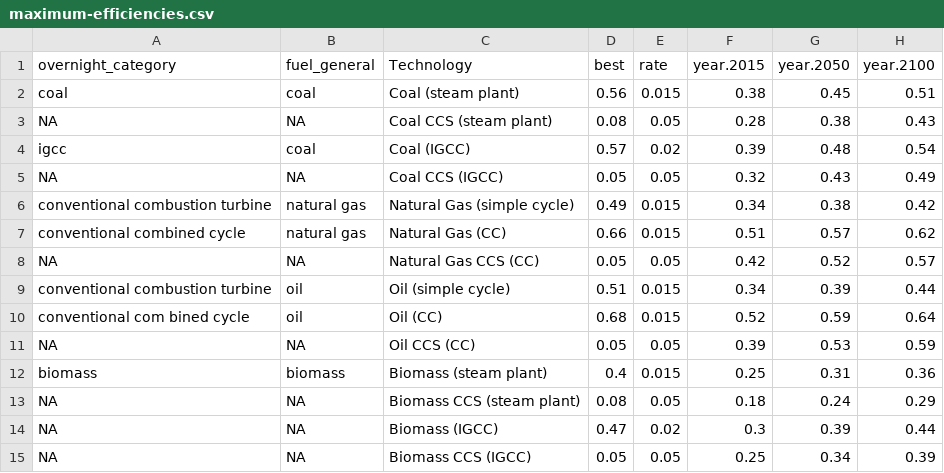
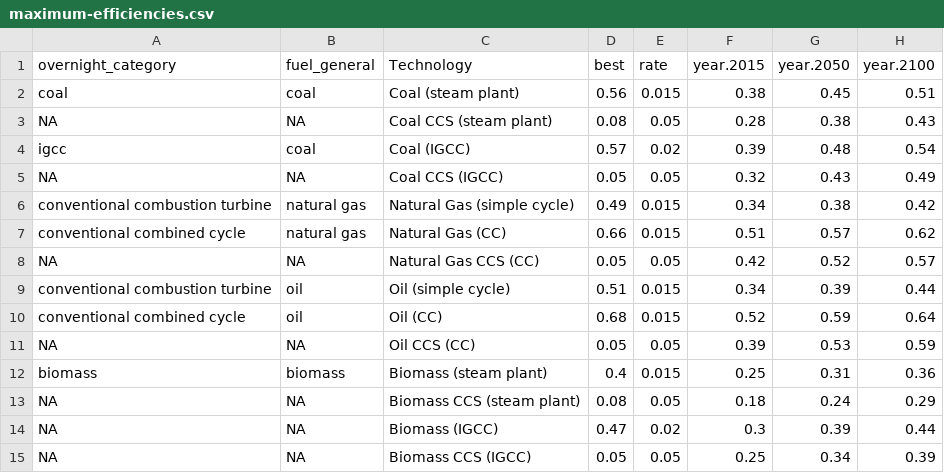
Before and after one commit to JGCRI/electricity_hindcasting_data, a CSV file: data-raw/maximum-efficiencies.csv, drawn as a sheet.

```diff
--- a/data-raw/maximum-efficiencies.csv
+++ b/data-raw/maximum-efficiencies.csv
@@ -9,3 +9,3 @@ NA,NA,Natural Gas CCS (CC),0.05,0.05,0.42,0.52,0.57
 conventional combustion turbine,oil,Oil (simple cycle),0.51,0.015,0.34,0.39,0.44
-conventional com bined cycle,oil,Oil (CC),0.68,0.015,0.52,0.59,0.64
+conventional combined cycle,oil,Oil (CC),0.68,0.015,0.52,0.59,0.64
 NA,NA,Oil CCS (CC),0.05,0.05,0.39,0.53,0.59
```
Also changed, not shown: data-raw/form860fuels.tsv, 33 other files.
